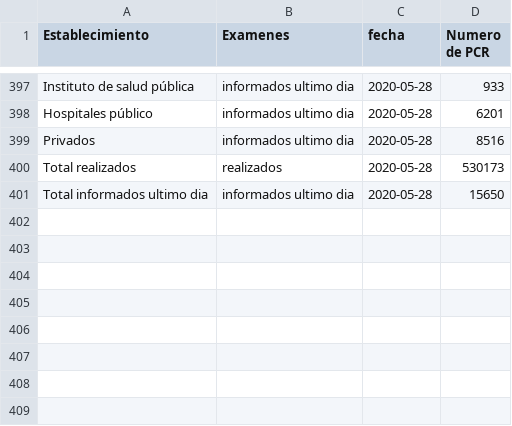
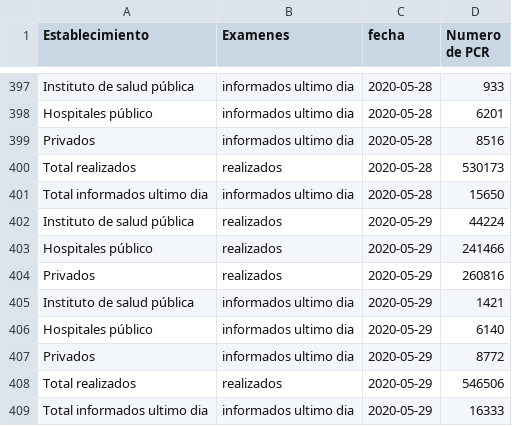
Before and after one commit to jaguridi/Datos-COVID19, a CSV file: output/producto17/PCREstablecimiento_std.csv, drawn as a sheet; only a part is shown, gaps mark what is left out; the diff names each change by its address in the sheet, - before the commit and + after, or states it on an @@ line.

```diff
--- a/output/producto17/PCREstablecimiento_std.csv
+++ b/output/producto17/PCREstablecimiento_std.csv
+row 402: Instituto de salud pública | realizados | 2020-05-29 | 44224
+row 403: Hospitales público | realizados | 2020-05-29 | 241466
+row 404: Privados | realizados | 2020-05-29 | 260816
+row 405: Instituto de salud pública | informados ultimo dia | 2020-05-29 | 1421
+row 406: Hospitales público | informados ultimo dia | 2020-05-29 | 6140
+row 407: Privados | informados ultimo dia | 2020-05-29 | 8772
+row 408: Total realizados | realizados | 2020-05-29 | 546506
+row 409: Total informados ultimo dia | informados ultimo dia | 2020-05-29 | 16333
```
Also changed, not shown: output/producto10/FallecidosEtario_std.csv, output/producto12/bulk/producto7.csv, 19 other files.
